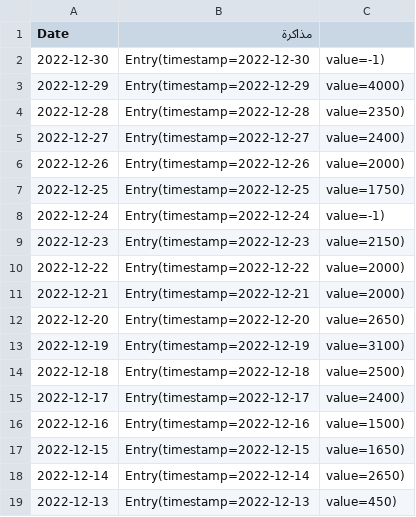
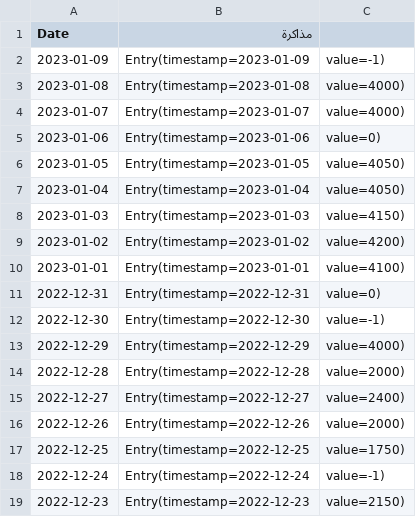
Before and after one commit to OmarNaguib/Study-analysis, a CSV file: Report 2/Checkmarks_v.csv, drawn as a sheet; only a part is shown; the shorter side is filled out with more unchanged rows.

```diff
--- a/Report 2/Checkmarks_v.csv
+++ b/Report 2/Checkmarks_v.csv
@@ -1,5 +1,15 @@
 Date,مذاكرة,
+2023-01-09,Entry(timestamp=2023-01-09, value=-1),
+2023-01-08,Entry(timestamp=2023-01-08, value=4000),
+2023-01-07,Entry(timestamp=2023-01-07, value=4000),
+2023-01-06,Entry(timestamp=2023-01-06, value=0),
+2023-01-05,Entry(timestamp=2023-01-05, value=4050),
+2023-01-04,Entry(timestamp=2023-01-04, value=4050),
+2023-01-03,Entry(timestamp=2023-01-03, value=4150),
+2023-01-02,Entry(timestamp=2023-01-02, value=4200),
+2023-01-01,Entry(timestamp=2023-01-01, value=4100),
+2022-12-31,Entry(timestamp=2022-12-31, value=0),
 2022-12-30,Entry(timestamp=2022-12-30, value=-1),
 2022-12-29,Entry(timestamp=2022-12-29, value=4000),
-2022-12-28,Entry(timestamp=2022-12-28, value=2350),
+2022-12-28,Entry(timestamp=2022-12-28, value=2000),
 2022-12-27,Entry(timestamp=2022-12-27, value=2400),
```
Also changed, not shown: 1 other file.
